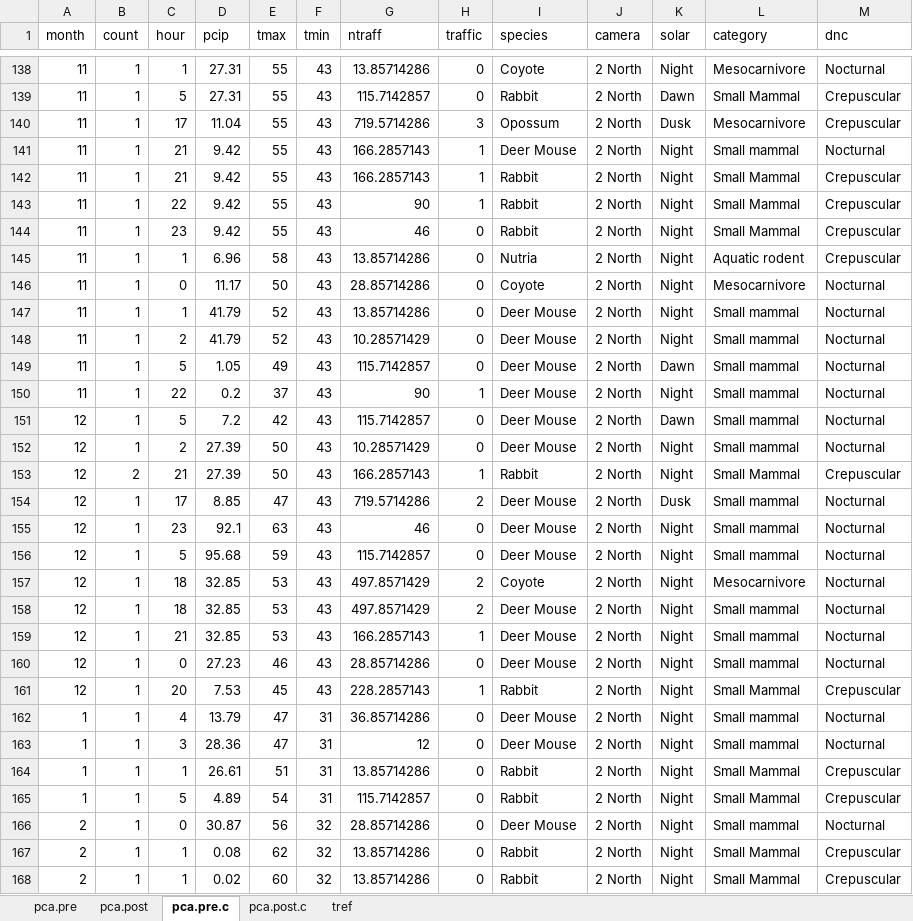
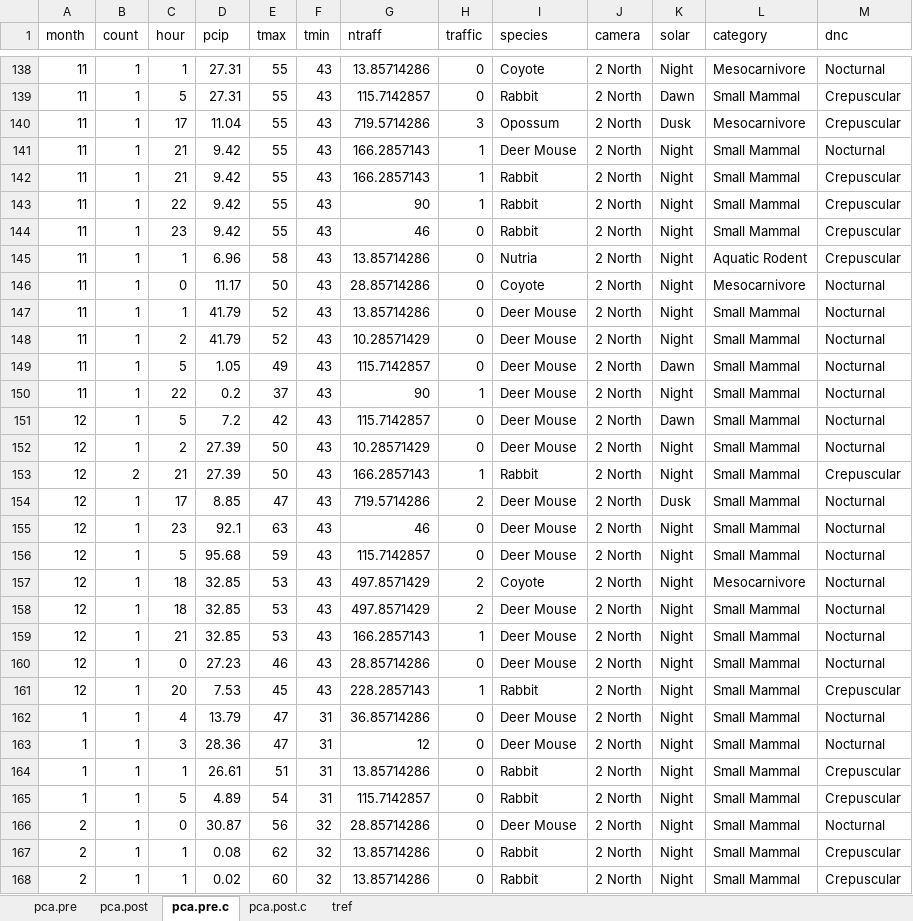
Before and after one commit to Kinsman-Road/rcode, an Excel workbook: PCA/pca.xlsx, sheet pca.pre.c, drawn as a sheet; only a part is shown, gaps mark what is left out; values as stored, in another font and other column widths than the file's, no borders; the diff covers the shown part only; the diff names each change by its address in the sheet, - before the commit and + after, or states it on an @@ line.

```diff
--- a/PCA/pca.xlsx (sheet pca.pre.c)
+++ b/PCA/pca.xlsx (sheet pca.pre.c)
-L141 (category): Small mammal
+L141 (category): Small Mammal
-L145 (category): Aquatic rodent
+L145 (category): Aquatic Rodent
-L147:L152 (category): Small mammal
+L147:L152 (category): Small Mammal
-L154:L156 (category): Small mammal
+L154:L156 (category): Small Mammal
-L158:L160 (category): Small mammal
+L158:L160 (category): Small Mammal
-L162:L163 (category): Small mammal
+L162:L163 (category): Small Mammal
-L166 (category): Small mammal
+L166 (category): Small Mammal
```
Also changed, not shown: 5 edited cells elsewhere in this sheet, sheet pca.post.c, 10 other files.
